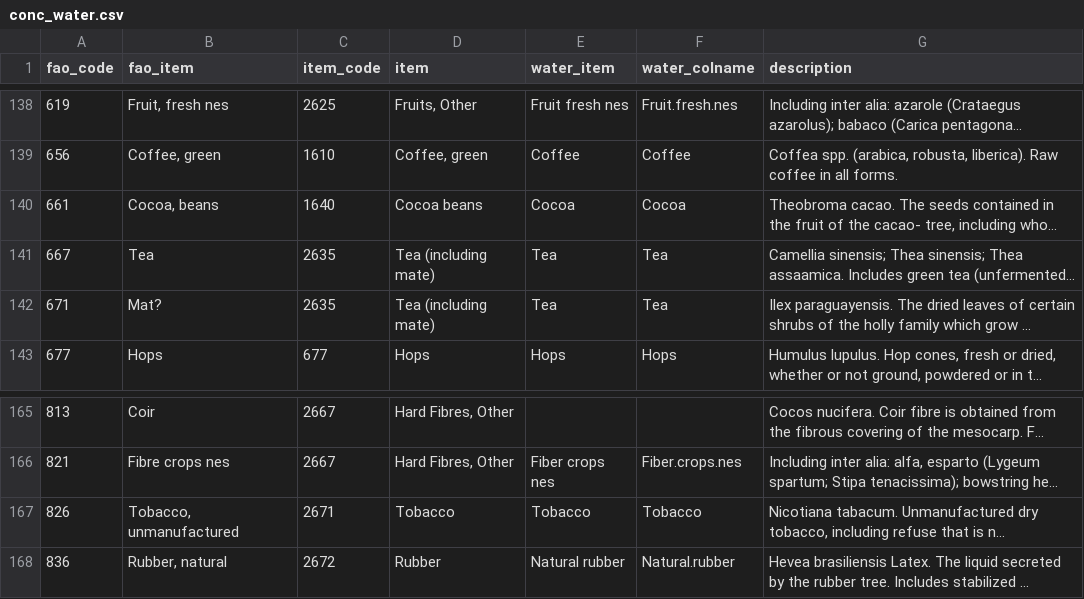
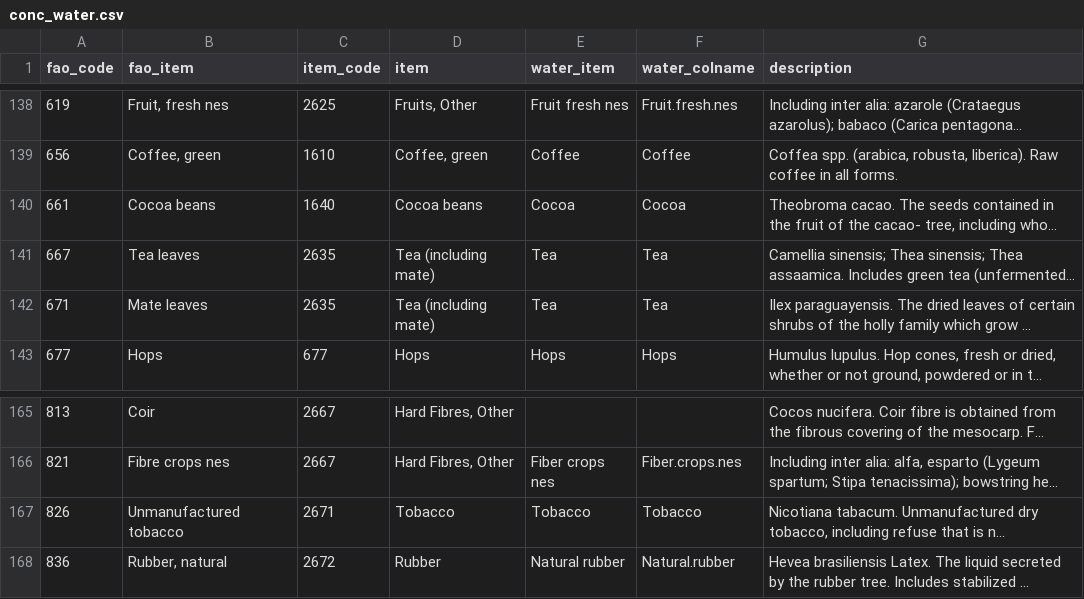
Before and after one commit to ElishaJW/fabio_stimulants, a CSV file: inst/conc_water.csv, drawn as a sheet; only a part is shown, gaps mark what is left out; long unchanged cells end in …; the diff names each change by its address in the sheet, - before the commit and + after, or states it on an @@ line.

Commit message:
Renamed analysis files and organized data. Updates to extension file to record data as per unit output.

```diff
--- a/inst/conc_water.csv
+++ b/inst/conc_water.csv
-B140 (fao_item): Cocoa, beans
+B140 (fao_item): Cocoa beans
-B141 (fao_item): Tea
+B141 (fao_item): Tea leaves
-B142 (fao_item): Mat?
+B142 (fao_item): Mate leaves
-B167 (fao_item): Tobacco, unmanufactured
+B167 (fao_item): Unmanufactured tobacco
```
Also changed, not shown: 11 other files.
